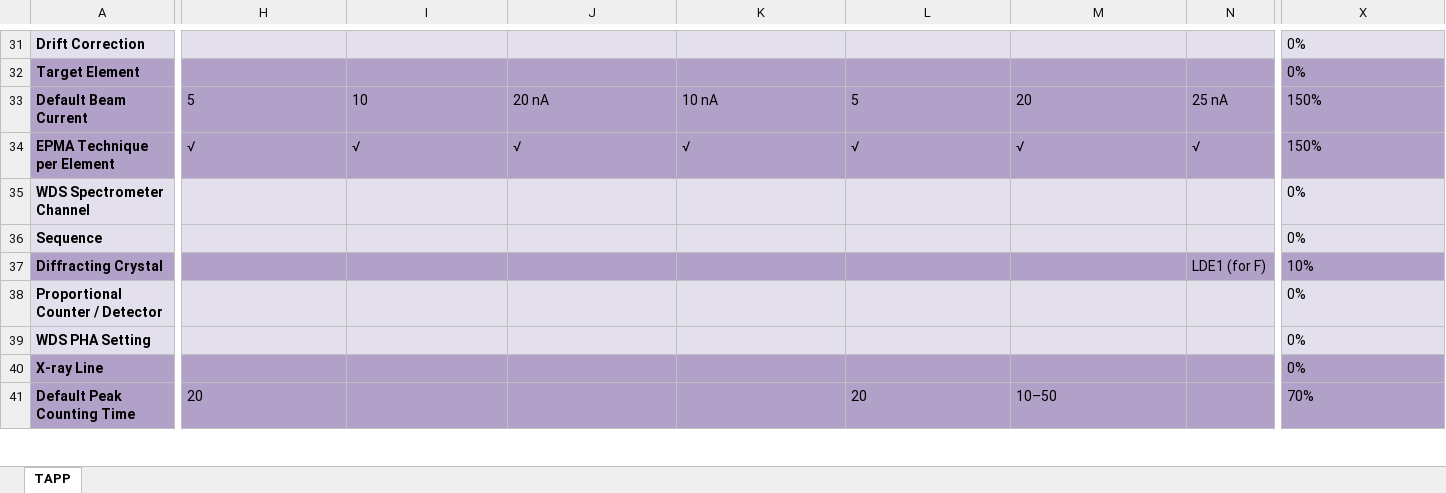
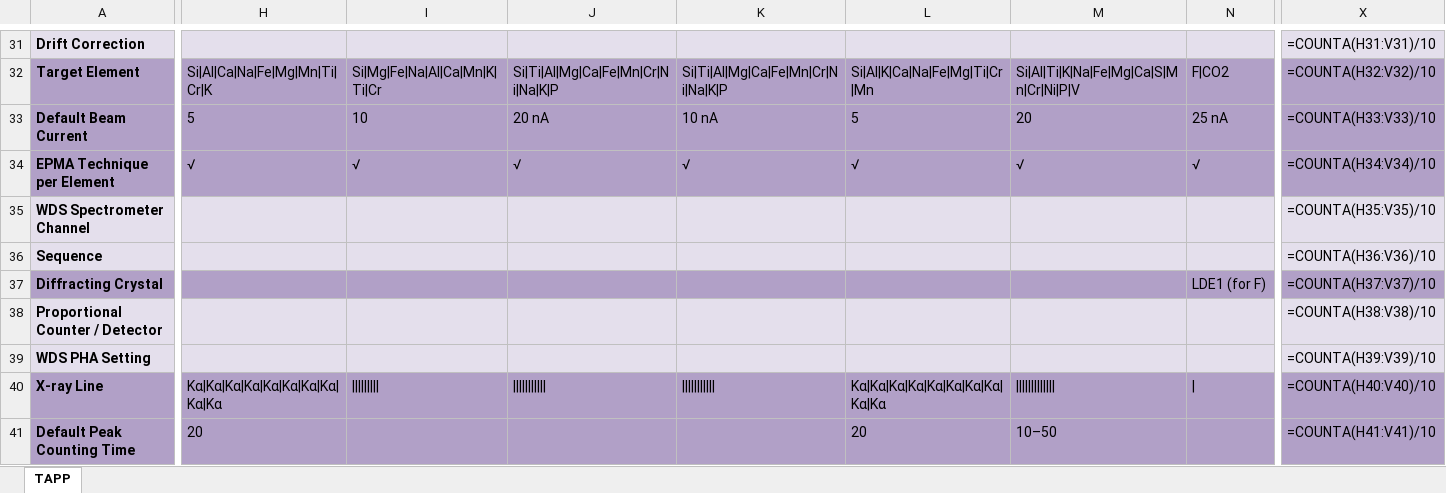
Before and after one commit to amds-ldeo/geochemBuildingBlocks, an Excel workbook: docs/TAPP_EPMA_filled.xlsx, sheet TAPP, drawn as a sheet; only a part is shown, gaps mark what is left out; values as stored, in another font and other column widths than the file's, no borders; formulas without a stored value are shown as written; conditional formats not drawn; the diff covers the shown part only; the diff names each change by its address in the sheet, - before the commit and + after, or states it on an @@ line.

```diff
--- a/docs/TAPP_EPMA_filled.xlsx (sheet TAPP)
+++ b/docs/TAPP_EPMA_filled.xlsx (sheet TAPP)
-X31: 0%
+X31: =COUNTA(H31:V31)/10
-H32: (empty)
+H32: Si|Al|Ca|Na|Fe|Mg|Mn|Ti|Cr|K
-I32: (empty)
+I32: Si|Mg|Fe|Na|Al|Ca|Mn|K|Ti|Cr
-J32: (empty)
+J32: Si|Ti|Al|Mg|Ca|Fe|Mn|Cr|Ni|Na|K|P
-K32: (empty)
+K32: Si|Ti|Al|Mg|Ca|Fe|Mn|Cr|Ni|Na|K|P
-L32: (empty)
+L32: Si|Al|K|Ca|Na|Fe|Mg|Ti|Cr|Mn
-M32: (empty)
+M32: Si|Al|Ti|K|Na|Fe|Mg|Ca|S|Mn|Cr|Ni|P|V
-N32: (empty)
+N32: F|CO2
-X32: 0%
+X32: =COUNTA(H32:V32)/10
-X33: 150%
+X33: =COUNTA(H33:V33)/10
-X34: 150%
+X34: =COUNTA(H34:V34)/10
-X35: 0%
+X35: =COUNTA(H35:V35)/10
-X36: 0%
+X36: =COUNTA(H36:V36)/10
-X37: 10%
+X37: =COUNTA(H37:V37)/10
-X38: 0%
+X38: =COUNTA(H38:V38)/10
-X39: 0%
+X39: =COUNTA(H39:V39)/10
-H40: (empty)
+H40: Kα|Kα|Kα|Kα|Kα|Kα|Kα|Kα|Kα|Kα
-I40: (empty)
+I40: |||||||||
-J40: (empty)
+J40: |||||||||||
-K40: (empty)
+K40: |||||||||||
-L40: (empty)
+L40: Kα|Kα|Kα|Kα|Kα|Kα|Kα|Kα|Kα|Kα
-M40: (empty)
+M40: |||||||||||||
-N40: (empty)
+N40: |
-X40: 0%
+X40: =COUNTA(H40:V40)/10
-X41: 70%
+X41: =COUNTA(H41:V41)/10
```
Also changed, not shown: 74 edited cells elsewhere in this sheet, docs/TAPP_EPMA_filled-interp.xlsx, 40 other files.
